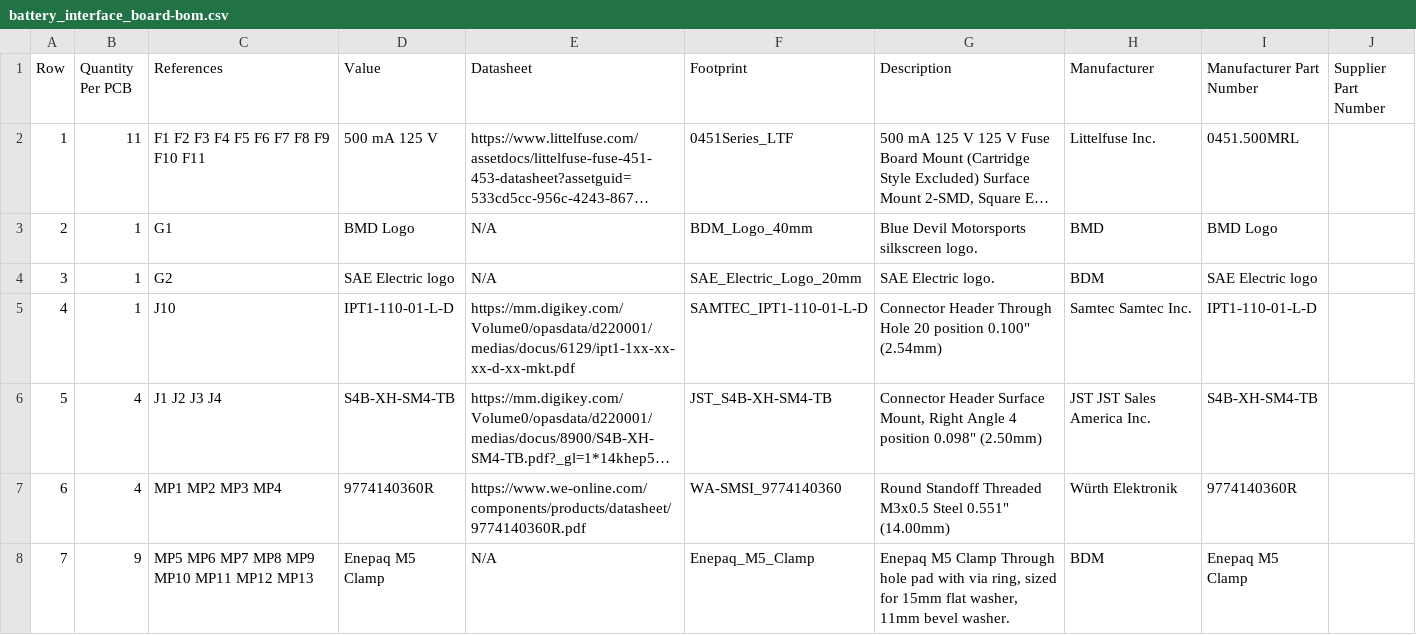
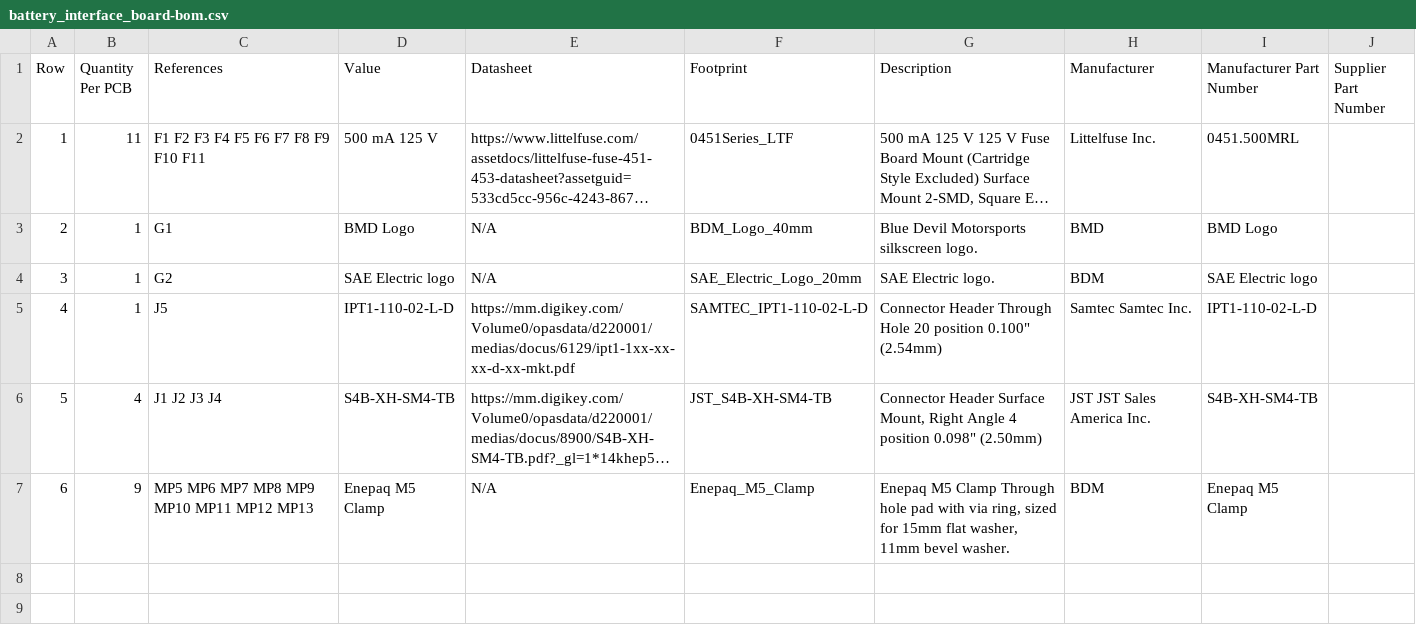
Before and after one commit to BDMPowertrain/battery_interface_board, a CSV file: Manufacturing/Assembly/battery_interface_board-bom.csv, drawn as a sheet; long unchanged cells end in …; removed rows and columns are numbered as before the commit, all else as after; the diff names each change by its address in the sheet, - before the commit and + after, or states it on an @@ line.

```diff
--- a/Manufacturing/Assembly/battery_interface_board-bom.csv
+++ b/Manufacturing/Assembly/battery_interface_board-bom.csv
-C5 (References): J10
+C5 (References): J5
-D5 (Value): IPT1-110-01-L-D
+D5 (Value): IPT1-110-02-L-D
-F5 (Footprint): SAMTEC_IPT1-110-01-L-D
+F5 (Footprint): SAMTEC_IPT1-110-02-L-D
-I5 (Manufacturer Part Number): IPT1-110-01-L-D
+I5 (Manufacturer Part Number): IPT1-110-02-L-D
-row 7: 6 | 4 | MP1 MP2 MP3 MP4 | 9774140360R | https://www.we-online.com/components/products/datasheet/9774140360R.pdf | WA-SMSI_9774140360 | Round Standoff Threaded M3x0.5 Steel 0.551" (14.00mm) | Würth Elektronik | 9774140360R
@@ column A (Row) renumbered from row 7 down @@
```
Also changed, not shown: 43 other files.
